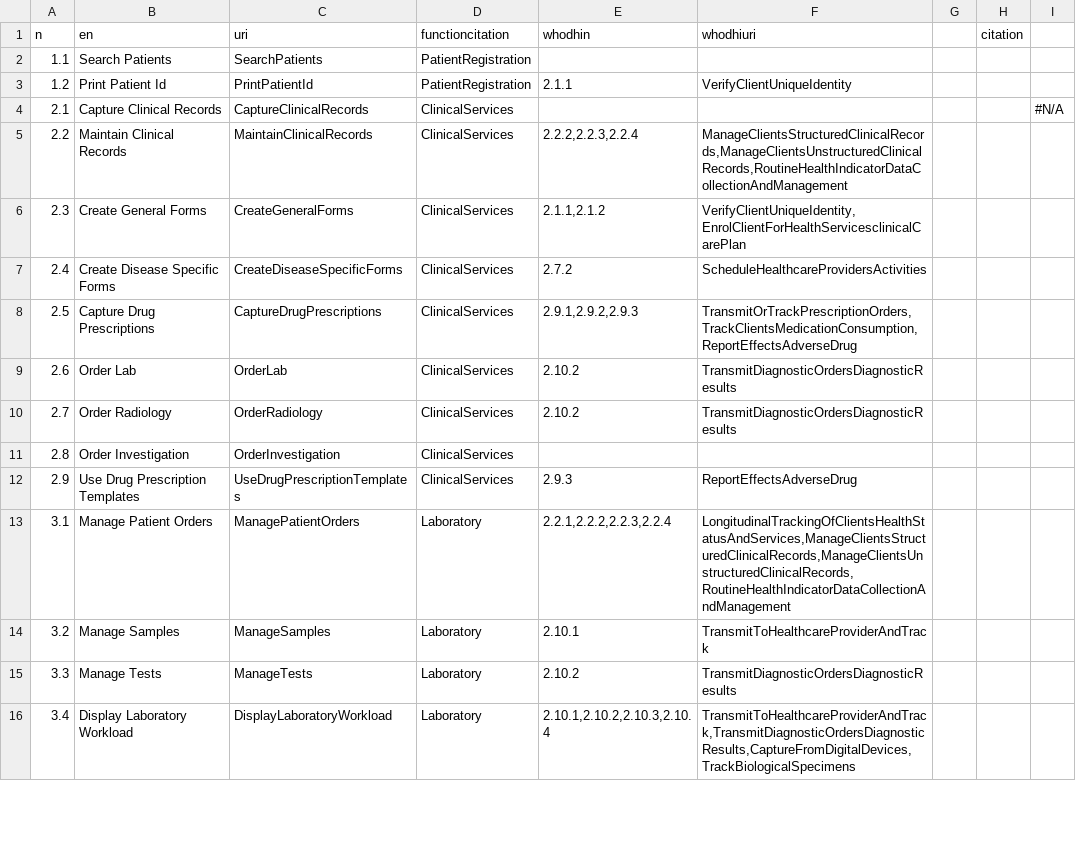
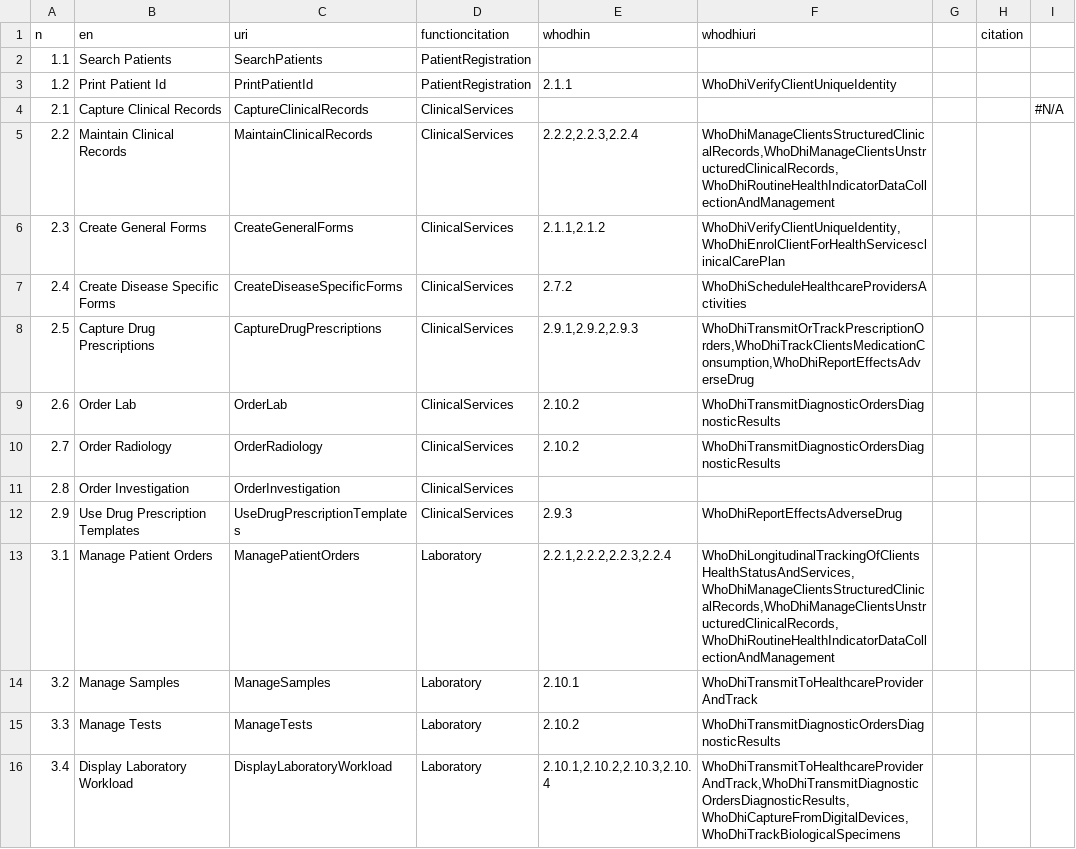
Before and after one commit to hitontology/csv2rdf, a CSV file: Bahmni/featurecitation.csv, drawn as a sheet; only a part is shown; the diff covers the shown part only.

Commit message:
Prepend catalogue prefix to Bahmni feature and function citation URIs.

```diff
--- a/Bahmni/featurecitation.csv
+++ b/Bahmni/featurecitation.csv
@@ -2,15 +2,15 @@ n,en,uri,functioncitation,whodhin,whodhiuri,,citation,
 1.1,Search Patients,SearchPatients,PatientRegistration,,,,,
-1.2,Print Patient Id,PrintPatientId,PatientRegistration,2.1.1,VerifyClientUniqueIdentity,,,
+1.2,Print Patient Id,PrintPatientId,PatientRegistration,2.1.1,WhoDhiVerifyClientUniqueIdentity,,,
 2.1,Capture Clinical Records,CaptureClinicalRecords,ClinicalServices,,,,,#N/A
-2.2,Maintain Clinical Records,MaintainClinicalRecords,ClinicalServices,"2.2.2,2.2.3,2.2.4","ManageClientsStructuredClinicalRecords,ManageClientsUnstructuredClinicalRecords,RoutineHealthIndicatorDataCollectionAndManagement",,,
-2.3,Create General Forms,CreateGeneralForms,ClinicalServices,"2.1.1,2.1.2","VerifyClientUniqueIdentity,EnrolClientForHealthServicesclinicalCarePlan",,,
-2.4,Create Disease Specific Forms,CreateDiseaseSpecificForms,ClinicalServices,2.7.2,ScheduleHealthcareProvidersActivities,,,
-2.5,Capture Drug Prescriptions,CaptureDrugPrescriptions,ClinicalServices,"2.9.1,2.9.2,2.9.3","TransmitOrTrackPrescriptionOrders,TrackClientsMedicationConsumption,ReportEffectsAdverseDrug",,,
-2.6,Order Lab,OrderLab,ClinicalServices,2.10.2,TransmitDiagnosticOrdersDiagnosticResults,,,
-2.7,Order Radiology,OrderRadiology,ClinicalServices,2.10.2,TransmitDiagnosticOrdersDiagnosticResults,,,
+2.2,Maintain Clinical Records,MaintainClinicalRecords,ClinicalServices,"2.2.2,2.2.3,2.2.4","WhoDhiManageClientsStructuredClinicalRecords,WhoDhiManageClientsUnstructuredClinicalRecords,WhoDhiRoutineHealthIndicatorDataCollectionAndManagement",,,
+2.3,Create General Forms,CreateGeneralForms,ClinicalServices,"2.1.1,2.1.2","WhoDhiVerifyClientUniqueIdentity,WhoDhiEnrolClientForHealthServicesclinicalCarePlan",,,
+2.4,Create Disease Specific Forms,CreateDiseaseSpecificForms,ClinicalServices,2.7.2,WhoDhiScheduleHealthcareProvidersActivities,,,
+2.5,Capture Drug Prescriptions,CaptureDrugPrescriptions,ClinicalServices,"2.9.1,2.9.2,2.9.3","WhoDhiTransmitOrTrackPrescriptionOrders,WhoDhiTrackClientsMedicationConsumption,WhoDhiReportEffectsAdverseDrug",,,
+2.6,Order Lab,OrderLab,ClinicalServices,2.10.2,WhoDhiTransmitDiagnosticOrdersDiagnosticResults,,,
+2.7,Order Radiology,OrderRadiology,ClinicalServices,2.10.2,WhoDhiTransmitDiagnosticOrdersDiagnosticResults,,,
 2.8,Order Investigation,OrderInvestigation,ClinicalServices,,,,,
-2.9,Use Drug Prescription Templates,UseDrugPrescriptionTemplates,ClinicalServices,2.9.3,ReportEffectsAdverseDrug,,,
-3.1,Manage Patient Orders,ManagePatientOrders,Laboratory,"2.2.1,2.2.2,2.2.3,2.2.4","LongitudinalTrackingOfClientsHealthStatusAndServices,ManageClientsStructuredClinicalRecords,ManageClientsUnstructuredClinicalRecords,RoutineHealthIndicatorDataCollectionAndManagement",,,
-3.2,Manage Samples,ManageSamples,Laboratory,2.10.1,TransmitToHealthcareProviderAndTrack,,,
-3.3,Manage Tests,ManageTests,Laboratory,2.10.2,TransmitDiagnosticOrdersDiagnosticResults,,,
-3.4,Display Laboratory Workload,DisplayLaboratoryWorkload,Laboratory,"2.10.1,2.10.2,2.10.3,2.10.4","TransmitToHealthcareProviderAndTrack,TransmitDiagnosticOrdersDiagnosticResults,CaptureFromDigitalDevices,TrackBiologicalSpecimens",,,
+2.9,Use Drug Prescription Templates,UseDrugPrescriptionTemplates,ClinicalServices,2.9.3,WhoDhiReportEffectsAdverseDrug,,,
+3.1,Manage Patient Orders,ManagePatientOrders,Laboratory,"2.2.1,2.2.2,2.2.3,2.2.4","WhoDhiLongitudinalTrackingOfClientsHealthStatusAndServices,WhoDhiManageClientsStructuredClinicalRecords,WhoDhiManageClientsUnstructuredClinicalRecords,WhoDhiRoutineHealthIndicatorDataCollectionAndManagement",,,
+3.2,Manage Samples,ManageSamples,Laboratory,2.10.1,WhoDhiTransmitToHealthcareProviderAndTrack,,,
+3.3,Manage Tests,ManageTests,Laboratory,2.10.2,WhoDhiTransmitDiagnosticOrdersDiagnosticResults,,,
+3.4,Display Laboratory Workload,DisplayLaboratoryWorkload,Laboratory,"2.10.1,2.10.2,2.10.3,2.10.4","WhoDhiTransmitToHealthcareProviderAndTrack,WhoDhiTransmitDiagnosticOrdersDiagnosticResults,WhoDhiCaptureFromDigitalDevices,WhoDhiTrackBiologicalSpecimens",,,
```
Also changed, not shown: 8 edited cells elsewhere in this file, Bahmni/functioncitation.csv.
